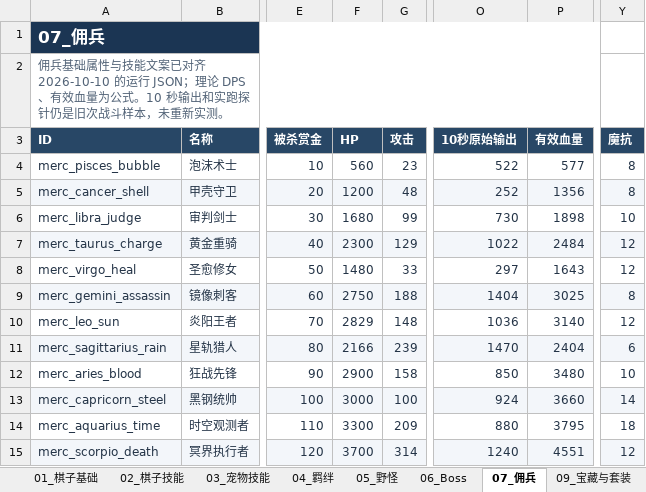
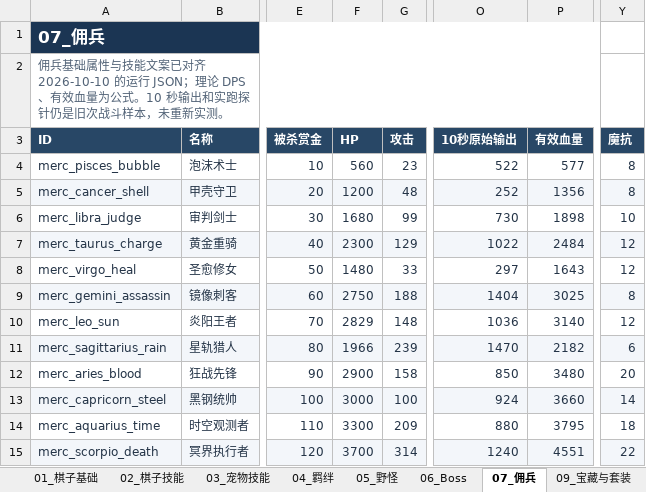
Before and after one commit to stechjie/GLory-v1.0, an Excel workbook: docs/balance/final status.xlsx, sheet 07_佣兵, drawn as a sheet; only a part is shown, gaps mark what is left out; values as stored, in another font and other column widths than the file's, no borders; the diff names each change by its address in the sheet, - before the commit and + after, or states it on an @@ line.

```diff
--- a/docs/balance/final status.xlsx (sheet 07_佣兵)
+++ b/docs/balance/final status.xlsx (sheet 07_佣兵)
-F11 (HP): 2166
+F11 (HP): 1966
-P11 (有效血量): 2404
+P11 (有效血量): 2182
-Y12 (魔抗): 10
+Y12 (魔抗): 20
-Y15 (魔抗): 12
+Y15 (魔抗): 22
```
Also changed, not shown: sheet 01_棋子基础, sheet 02_棋子技能, 12 other files.
